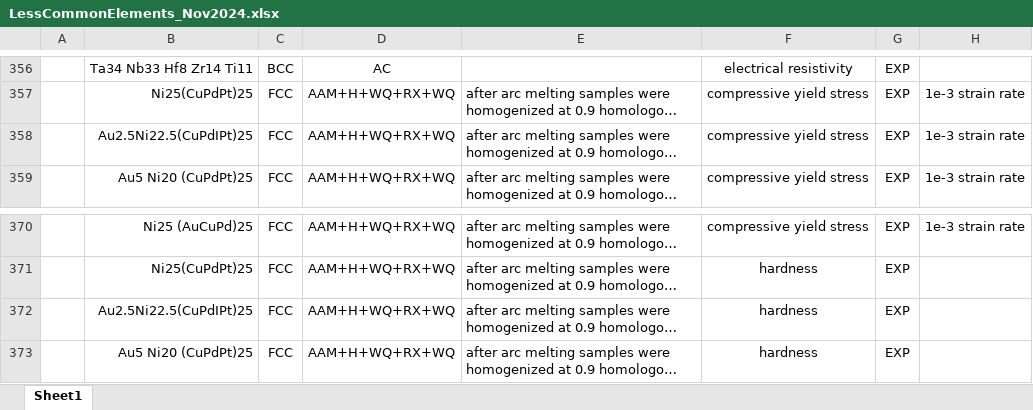
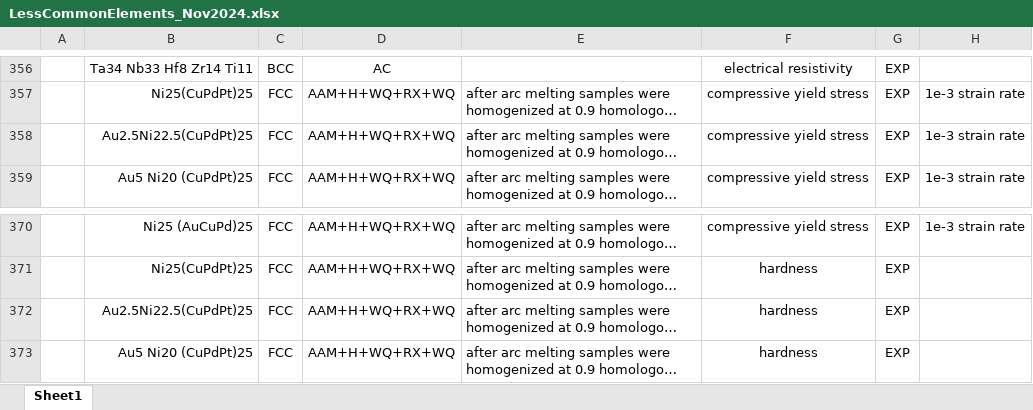
Before and after one commit to amkrajewski/ULTERA-contribute-amkrajewski, an Excel workbook: LessCommonElements_Nov2024.xlsx, sheet Sheet1, drawn as a sheet; only a part is shown, gaps mark what is left out; long unchanged cells end in …; values as stored, in another font and other column widths than the file's, no borders; the diff names each change by its address in the sheet, - before the commit and + after, or states it on an @@ line.

Commit message:
- letter typo fix in `10.1016/j.jallcom.2024.175273`

```diff
--- a/LessCommonElements_Nov2024.xlsx (sheet Sheet1)
+++ b/LessCommonElements_Nov2024.xlsx (sheet Sheet1)
-B358: Au2.5Ni22.5(CuPdIPt)25
+B358: Au2.5Ni22.5(CuPdPt)25
-B372: Au2.5Ni22.5(CuPdIPt)25
+B372: Au2.5Ni22.5(CuPdPt)25
```
